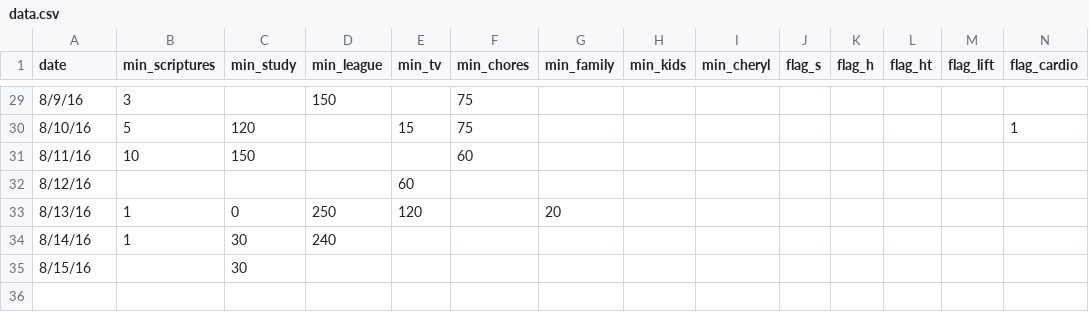
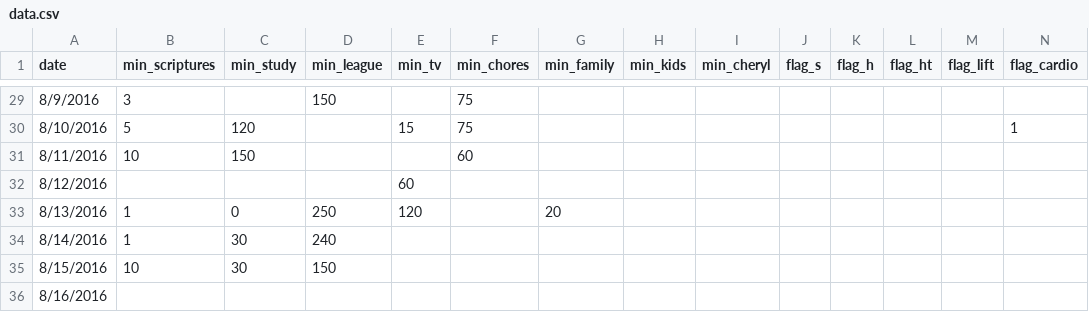
Before and after one commit to tfolkman/quant_self_dashboard, a CSV file: project/static/data/data.csv, drawn as a sheet; only a part is shown, gaps mark what is left out; removed rows and columns are numbered as before the commit, all else as after; rows hold the shown columns only; the diff covers the shown part only; the diff names each change by its address in the sheet, - before the commit and + after, or states it on an @@ line.

```diff
--- a/project/static/data/data.csv
+++ b/project/static/data/data.csv
-A29 (date): 8/9/16
+A29 (date): 8/9/2016
-A30 (date): 8/10/16
+A30 (date): 8/10/2016
-A31 (date): 8/11/16
+A31 (date): 8/11/2016
-A32 (date): 8/12/16
+A32 (date): 8/12/2016
-A33 (date): 8/13/16
+A33 (date): 8/13/2016
-A34 (date): 8/14/16
+A34 (date): 8/14/2016
-row 35: 8/15/16 |  | 30
+row 35: 8/15/2016 | 10 | 30 | 150
+row 36: 8/16/2016
```
Also changed, not shown: 27 edited cells elsewhere in this file, 4 other files.
